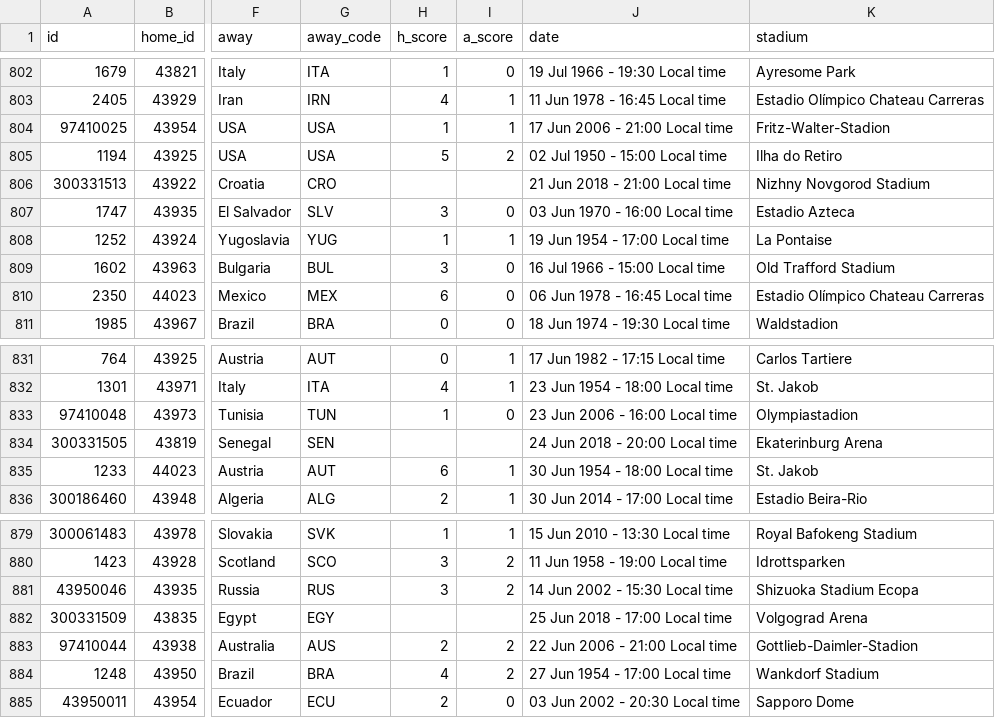
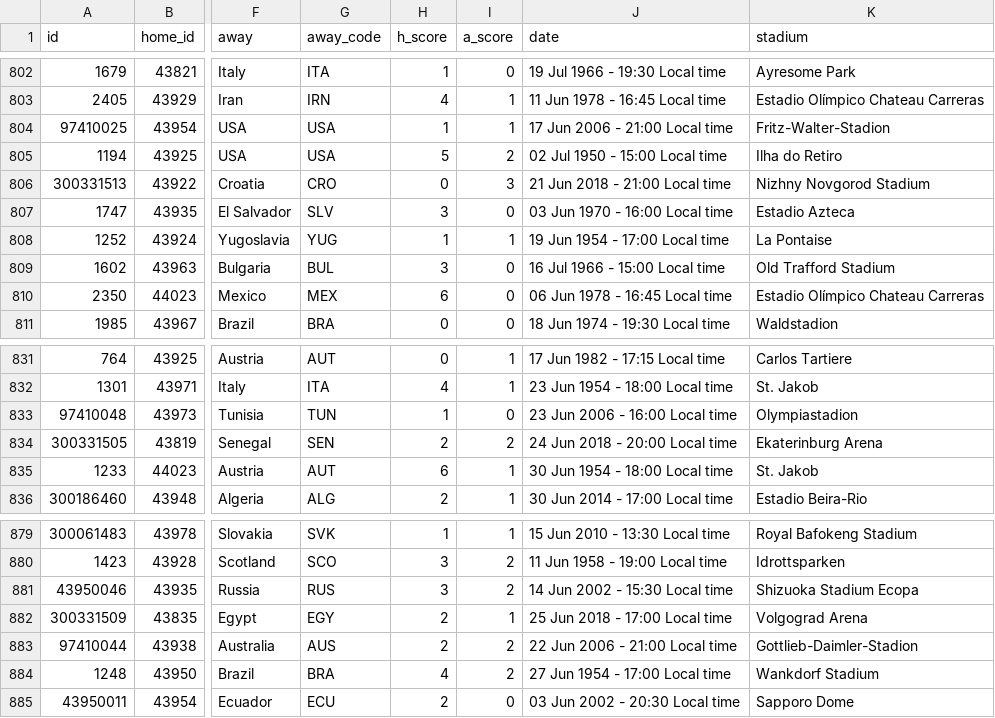
Before and after one commit to mneedham/neo4j-worldcup, a CSV file: data/2018/import/matches.csv, drawn as a sheet; only a part is shown, gaps mark what is left out; the diff covers the shown part only; the diff names each change by its address in the sheet, - before the commit and + after, or states it on an @@ line.

```diff
--- a/data/2018/import/matches.csv
+++ b/data/2018/import/matches.csv
-H806 (h_score): (empty)
+H806 (h_score): 0
-I806 (a_score): (empty)
+I806 (a_score): 3
-H834 (h_score): (empty)
+H834 (h_score): 2
-I834 (a_score): (empty)
+I834 (a_score): 2
-H882 (h_score): (empty)
+H882 (h_score): 2
-I882 (a_score): (empty)
+I882 (a_score): 1
```
Also changed, not shown: 32 edited cells elsewhere in this file, data/2018/import/events.csv, 1 other file.
